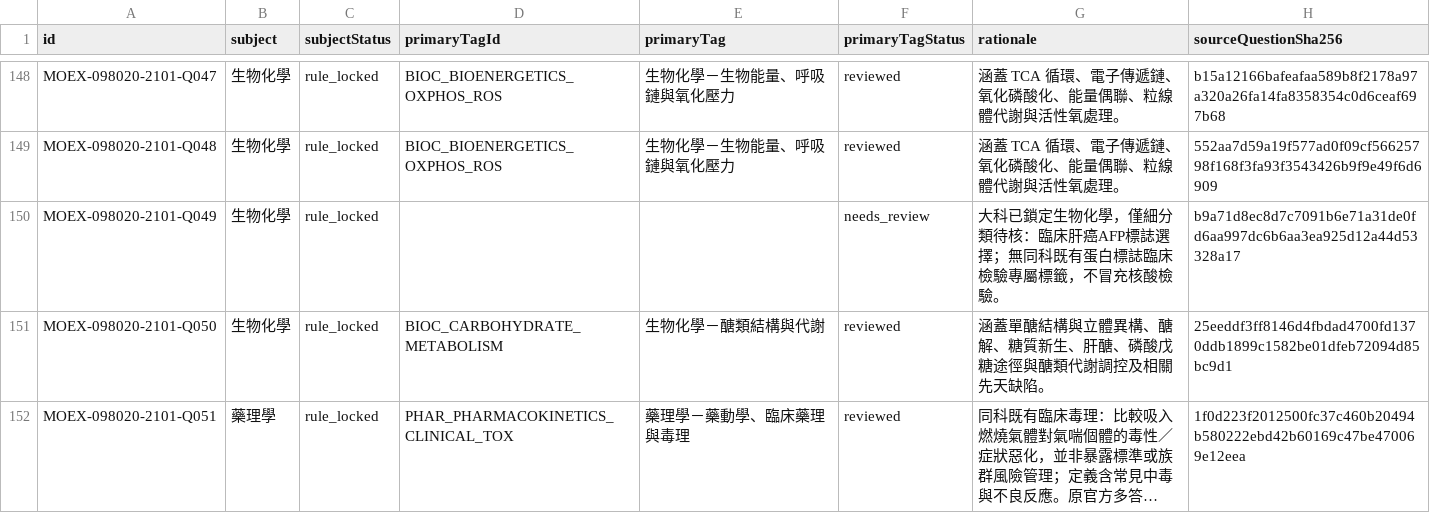
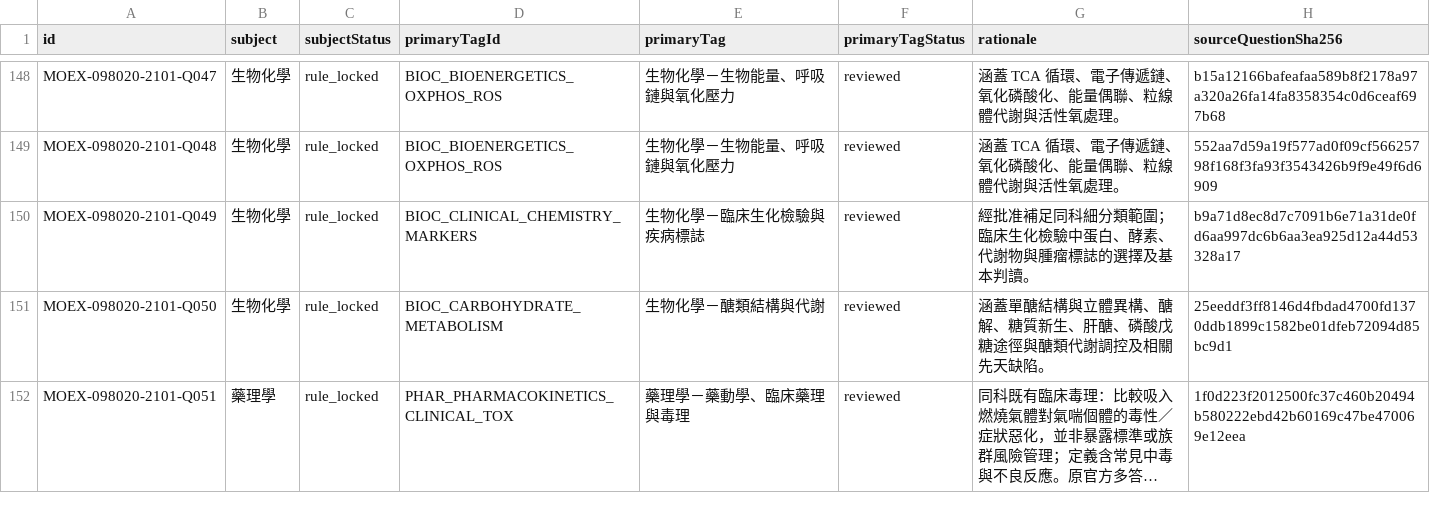
Before and after one commit to tonyhuang921021/anatomy-confidence-quiz, a CSV file: docs/moex-98-99/classification-review.csv, drawn as a sheet; only a part is shown, gaps mark what is left out; long unchanged cells end in …; the diff covers the shown part only; the diff names each change by its address in the sheet, - before the commit and + after, or states it on an @@ line.

```diff
--- a/docs/moex-98-99/classification-review.csv
+++ b/docs/moex-98-99/classification-review.csv
-D150 (primaryTagId): (empty)
+D150 (primaryTagId): BIOC_CLINICAL_CHEMISTRY_MARKERS
-E150 (primaryTag): (empty)
+E150 (primaryTag): 生物化學－臨床生化檢驗與疾病標誌
-F150 (primaryTagStatus): needs_review
+F150 (primaryTagStatus): reviewed
-G150 (rationale): 大科已鎖定生物化學，僅細分類待核：臨床肝癌AFP標誌選擇；無同科既有蛋白標誌臨床檢驗專屬標籤，不冒充核酸檢驗。
+G150 (rationale): 經批准補足同科細分類範圍；臨床生化檢驗中蛋白、酵素、代謝物與腫瘤標誌的選擇及基本判讀。
```
Also changed, not shown: 80 edited cells elsewhere in this file, 5 other files.
